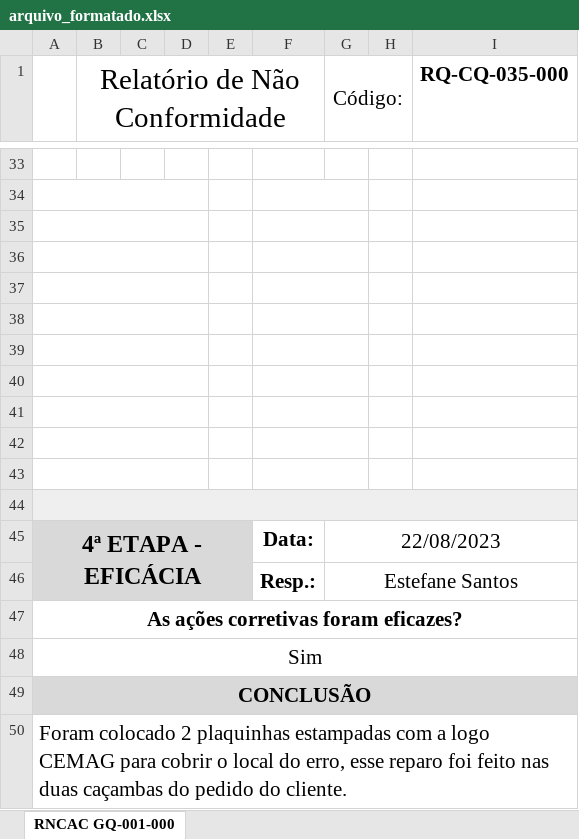
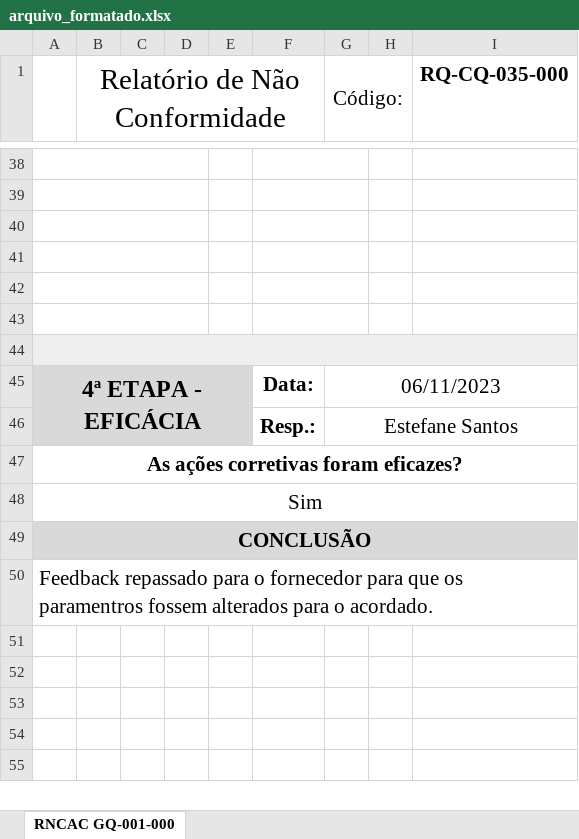
Before and after one commit to Cemag-pcp/formatar_RNCAC, an Excel workbook: arquivo_formatado.xlsx, sheet RNCAC GQ-001-000, drawn as a sheet; only a part is shown, gaps mark what is left out; values as stored, in another font and other column widths than the file's, no borders; charts and pictures not drawn; removed rows and columns are numbered as before the commit, all else as after; the diff covers the shown part only; the diff names each change by its address in the sheet, - before the commit and + after, or states it on an @@ line.

Commit message:
erro de imagem

```diff
--- a/arquivo_formatado.xlsx (sheet RNCAC GQ-001-000)
+++ b/arquivo_formatado.xlsx (sheet RNCAC GQ-001-000)
+A38:D38 merged
+F38:G38 merged
-A44 fill: none
+A44 fill: #EFEFEF
-A39:D39 merged
+A44:I44 merged
-F39:G39 merged
-row 40: (empty)
-row 41: (empty)
-row 42: (empty)
-row 43: (empty)
-row 44: (empty)
-G45 (Código:): 22/08/2023
+G45 (Código:): 06/11/2023
-A50: Foram colocado 2 plaquinhas estampadas com a logo CEMAG para cobrir o local do erro, esse reparo foi feito nas duas caçambas do pedido do cliente.
+A50: Feedback repassado para o fornecedor para que os paramentros fossem alterados para o acordado.
```
Also changed, not shown: 5 added rows, 12 edited cells and merged cells elsewhere in this sheet.
